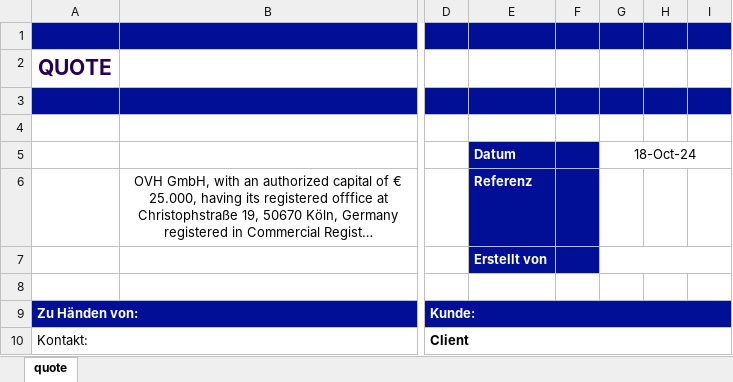
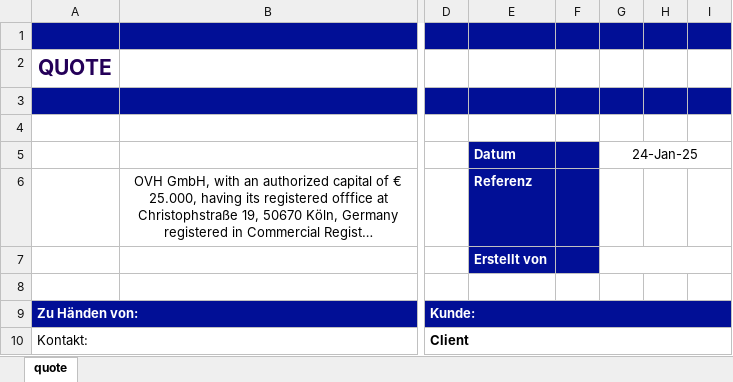
Before and after one commit to tdr2d/ovh_pricelist, an Excel workbook: static/template_de.xlsx, sheet quote, drawn as a sheet; only a part is shown, gaps mark what is left out; long unchanged cells end in …; values as stored, in another font and other column widths than the file's, no borders; charts and pictures not drawn; the diff names each change by its address in the sheet, - before the commit and + after, or states it on an @@ line.

```diff
--- a/static/template_de.xlsx (sheet quote)
+++ b/static/template_de.xlsx (sheet quote)
-G5: 18-Oct-24
+G5: 24-Jan-25
```
Also changed, not shown: static/template_en.xlsx, static/template_fr.xlsx, 3 other files.
